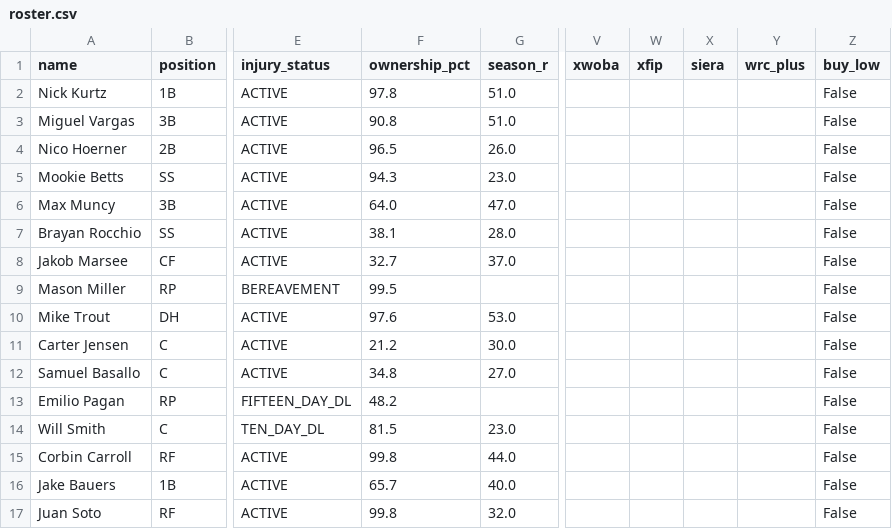
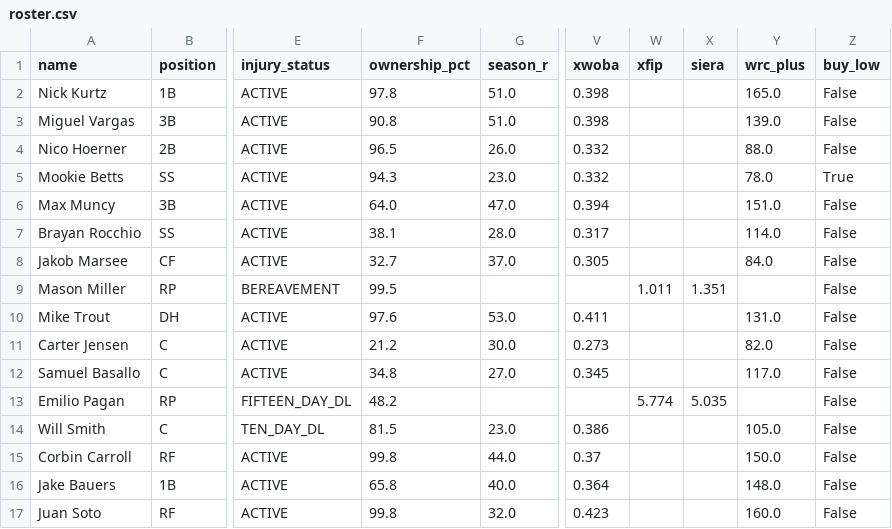
Before and after one commit to nickguarriello/pitch-slap, a CSV file: docs/data/roster.csv, drawn as a sheet; only a part is shown, gaps mark what is left out; the diff covers the shown part only; the diff names each change by its address in the sheet, - before the commit and + after, or states it on an @@ line.

```diff
--- a/docs/data/roster.csv
+++ b/docs/data/roster.csv
-V2:V3 (xwoba): (empty)
+V2:V3 (xwoba): 0.398
-Y2 (wrc_plus): (empty)
+Y2 (wrc_plus): 165.0
-Y3 (wrc_plus): (empty)
+Y3 (wrc_plus): 139.0
-V4:V5 (xwoba): (empty)
+V4:V5 (xwoba): 0.332
-Y4 (wrc_plus): (empty)
+Y4 (wrc_plus): 88.0
-Y5 (wrc_plus): (empty)
+Y5 (wrc_plus): 78.0
-Z5 (buy_low): False
+Z5 (buy_low): True
-V6 (xwoba): (empty)
+V6 (xwoba): 0.394
-Y6 (wrc_plus): (empty)
+Y6 (wrc_plus): 151.0
-V7 (xwoba): (empty)
+V7 (xwoba): 0.317
-Y7 (wrc_plus): (empty)
+Y7 (wrc_plus): 114.0
-V8 (xwoba): (empty)
+V8 (xwoba): 0.305
-Y8 (wrc_plus): (empty)
+Y8 (wrc_plus): 84.0
-W9 (xfip): (empty)
+W9 (xfip): 1.011
-X9 (siera): (empty)
+X9 (siera): 1.351
-V10 (xwoba): (empty)
+V10 (xwoba): 0.411
-Y10 (wrc_plus): (empty)
+Y10 (wrc_plus): 131.0
-V11 (xwoba): (empty)
+V11 (xwoba): 0.273
-Y11 (wrc_plus): (empty)
+Y11 (wrc_plus): 82.0
-V12 (xwoba): (empty)
+V12 (xwoba): 0.345
-Y12 (wrc_plus): (empty)
+Y12 (wrc_plus): 117.0
-W13 (xfip): (empty)
+W13 (xfip): 5.774
-X13 (siera): (empty)
+X13 (siera): 5.035
-V14 (xwoba): (empty)
+V14 (xwoba): 0.386
-Y14 (wrc_plus): (empty)
+Y14 (wrc_plus): 105.0
-V15 (xwoba): (empty)
+V15 (xwoba): 0.37
-Y15 (wrc_plus): (empty)
+Y15 (wrc_plus): 150.0
-F16 (ownership_pct): 65.7
+F16 (ownership_pct): 65.8
-V16 (xwoba): (empty)
+V16 (xwoba): 0.364
-Y16 (wrc_plus): (empty)
+Y16 (wrc_plus): 148.0
-V17 (xwoba): (empty)
+V17 (xwoba): 0.423
-Y17 (wrc_plus): (empty)
+Y17 (wrc_plus): 160.0
```
Also changed, not shown: 32 edited cells elsewhere in this file, docs/data/matchup.csv, 9 other files.
